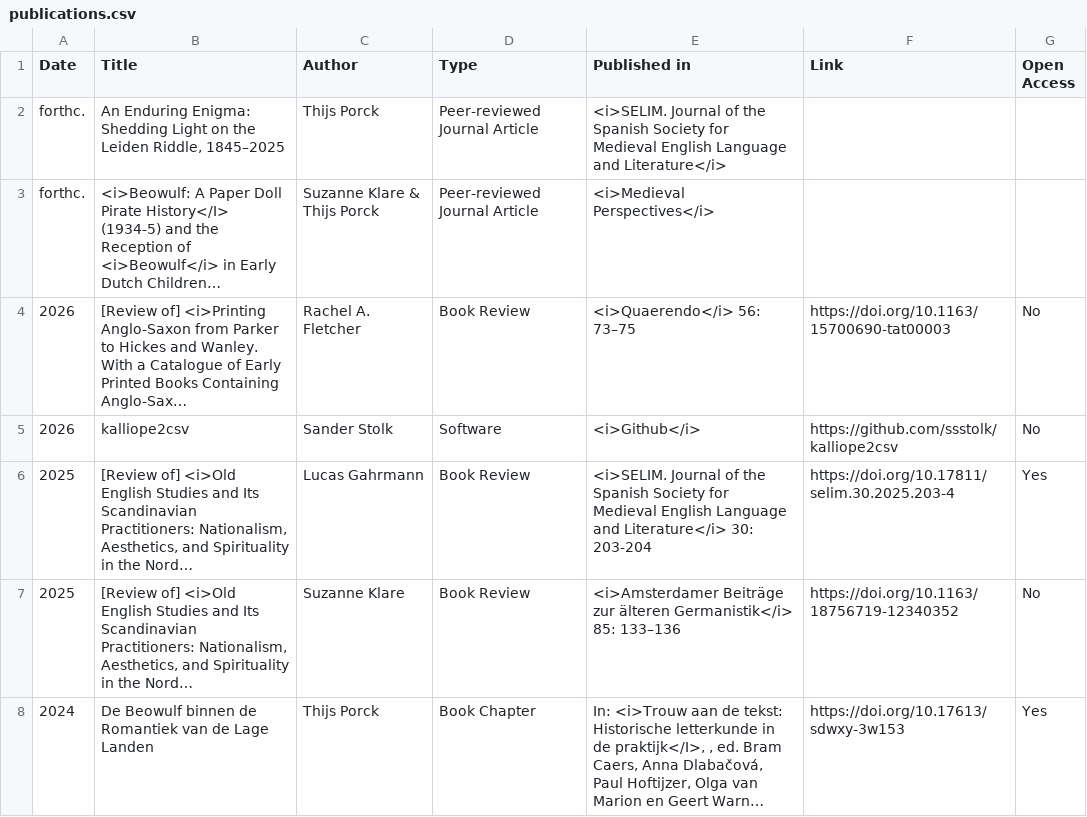
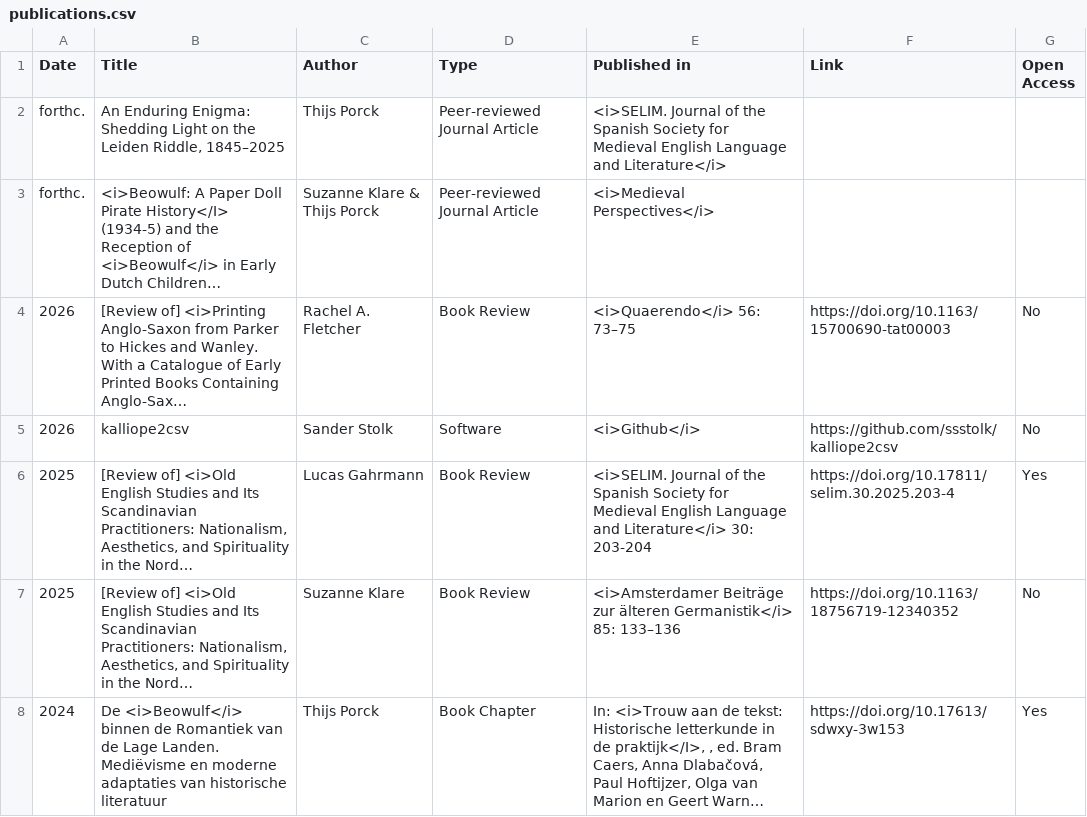
Before and after one commit to EMERGENCE-ERC/emergence-erc.github.io, a CSV file: assets/data/publications.csv, drawn as a sheet; long unchanged cells end in …; the diff names each change by its address in the sheet, - before the commit and + after, or states it on an @@ line.

Commit message:
Update publications.csv

```diff
--- a/assets/data/publications.csv
+++ b/assets/data/publications.csv
-B8 (Title): De Beowulf binnen de Romantiek van de Lage Landen
+B8 (Title): De <i>Beowulf</i> binnen de Romantiek van de Lage Landen. Mediëvisme en moderne adaptaties van historische literatuur
```
